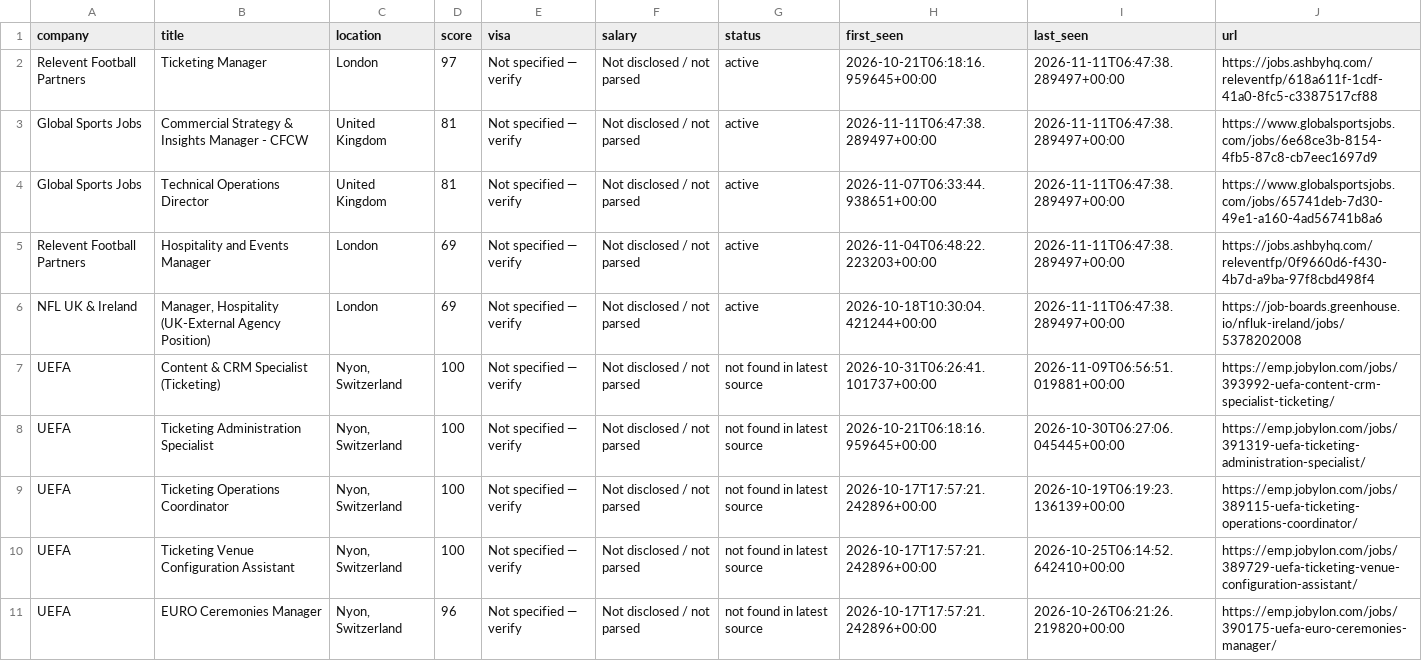
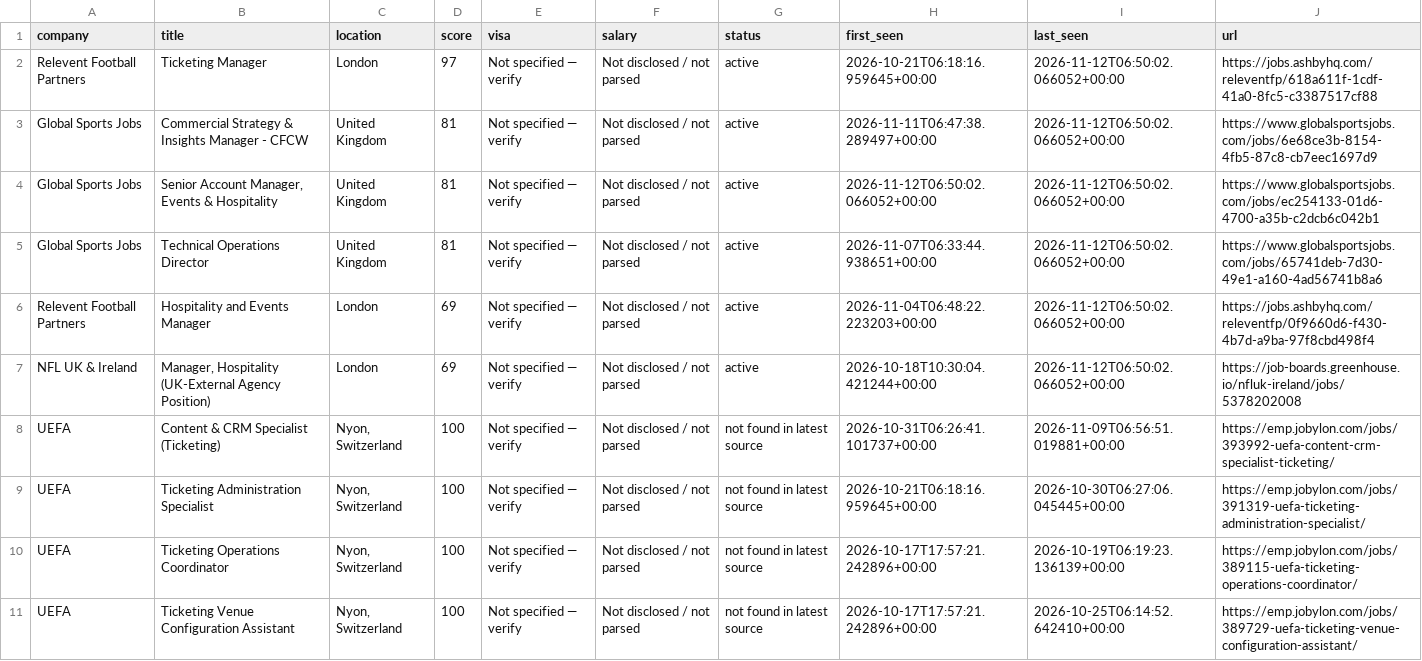
Before and after one commit to kabar2772-rgb/ticketing-career-radar, a CSV file: data/jobs.csv, drawn as a sheet; only a part is shown; the shorter side is filled out with more unchanged rows.

```diff
--- a/data/jobs.csv
+++ b/data/jobs.csv
@@ -1,7 +1,8 @@
 company,title,location,score,visa,salary,status,first_seen,last_seen,url
-Relevent Football Partners,Ticketing Manager,London,97,Not specified — verify,Not disclosed / not parsed,active,2026-10-21T06:18:16.959645+00:00,2026-11-11T06:47:38.289497+00:00,https://jobs.ashbyhq.com/releventfp/618a611f-1cdf-41a0-8fc5-c3387517cf88
-Global Sports Jobs,Commercial Strategy & Insights Manager - CFCW,United Kingdom,81,Not specified — verify,Not disclosed / not parsed,active,2026-11-11T06:47:38.289497+00:00,2026-11-11T06:47:38.289497+00:00,https://www.globalsportsjobs.com/jobs/6e68ce3b-8154-4fb5-87c8-cb7eec1697d9
-Global Sports Jobs,Technical Operations Director,United Kingdom,81,Not specified — verify,Not disclosed / not parsed,active,2026-11-07T06:33:44.938651+00:00,2026-11-11T06:47:38.289497+00:00,https://www.globalsportsjobs.com/jobs/65741deb-7d30-49e1-a160-4ad56741b8a6
-Relevent Football Partners,Hospitality and Events Manager,London,69,Not specified — verify,Not disclosed / not parsed,active,2026-11-04T06:48:22.223203+00:00,2026-11-11T06:47:38.289497+00:00,https://jobs.ashbyhq.com/releventfp/0f9660d6-f430-4b7d-a9ba-97f8cbd498f4
-NFL UK & Ireland,"Manager, Hospitality (UK-External Agency Position)",London,69,Not specified — verify,Not disclosed / not parsed,active,2026-10-18T10:30:04.421244+00:00,2026-11-11T06:47:38.289497+00:00,https://job-boards.greenhouse.io/nfluk-ireland/jobs/5378202008
+Relevent Football Partners,Ticketing Manager,London,97,Not specified — verify,Not disclosed / not parsed,active,2026-10-21T06:18:16.959645+00:00,2026-11-12T06:50:02.066052+00:00,https://jobs.ashbyhq.com/releventfp/618a611f-1cdf-41a0-8fc5-c3387517cf88
+Global Sports Jobs,Commercial Strategy & Insights Manager - CFCW,United Kingdom,81,Not specified — verify,Not disclosed / not parsed,active,2026-11-11T06:47:38.289497+00:00,2026-11-12T06:50:02.066052+00:00,https://www.globalsportsjobs.com/jobs/6e68ce3b-8154-4fb5-87c8-cb7eec1697d9
+Global Sports Jobs,"Senior Account Manager, Events & Hospitality",United Kingdom,81,Not specified — verify,Not disclosed / not parsed,active,2026-11-12T06:50:02.066052+00:00,2026-11-12T06:50:02.066052+00:00,https://www.globalsportsjobs.com/jobs/ec254133-01d6-4700-a35b-c2dcb6c042b1
+Global Sports Jobs,Technical Operations Director,United Kingdom,81,Not specified — verify,Not disclosed / not parsed,active,2026-11-07T06:33:44.938651+00:00,2026-11-12T06:50:02.066052+00:00,https://www.globalsportsjobs.com/jobs/65741deb-7d30-49e1-a160-4ad56741b8a6
+Relevent Football Partners,Hospitality and Events Manager,London,69,Not specified — verify,Not disclosed / not parsed,active,2026-11-04T06:48:22.223203+00:00,2026-11-12T06:50:02.066052+00:00,https://jobs.ashbyhq.com/releventfp/0f9660d6-f430-4b7d-a9ba-97f8cbd498f4
+NFL UK & Ireland,"Manager, Hospitality (UK-External Agency Position)",London,69,Not specified — verify,Not disclosed / not parsed,active,2026-10-18T10:30:04.421244+00:00,2026-11-12T06:50:02.066052+00:00,https://job-boards.greenhouse.io/nfluk-ireland/jobs/5378202008
 UEFA,Content & CRM Specialist (Ticketing),"Nyon, Switzerland",100,Not specified — verify,Not disclosed / not parsed,not found in latest source,2026-10-31T06:26:41.101737+00:00,2026-11-09T06:56:51.019881+00:00,https://emp.jobylon.com/jobs/393992-uefa-content-crm-specialist-ticketing/
```
Also changed, not shown: 1 other file.
